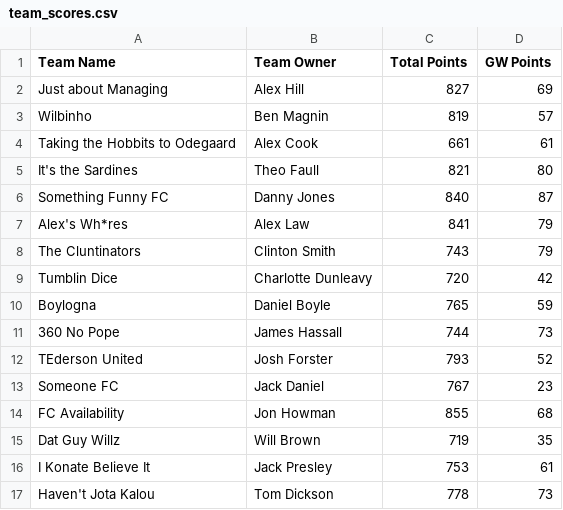
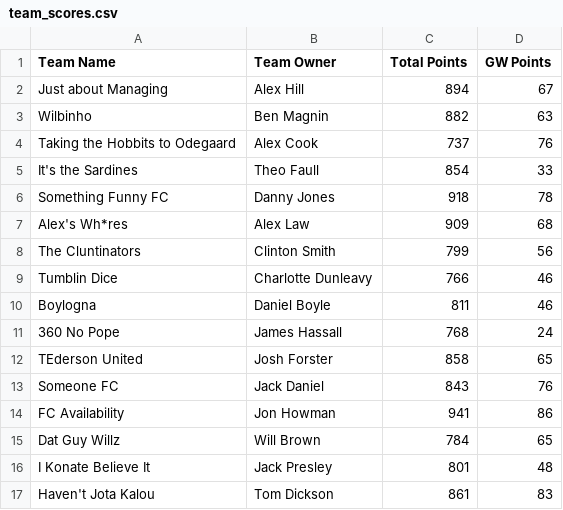
Before and after one commit to bm13563/torps-fpl, a CSV file: data/club/team_scores.csv, drawn as a sheet; only a part is shown; the diff covers the shown part only.

```diff
--- a/data/club/team_scores.csv
+++ b/data/club/team_scores.csv
@@ -1,17 +1,17 @@
 Team Name	Team Owner	Total Points	GW Points
-Just about Managing	Alex Hill	827	69
-Wilbinho	Ben Magnin	819	57
-Taking the Hobbits to Odegaard	Alex Cook	661	61
-It's the Sardines	Theo Faull	821	80
-Something Funny FC	Danny Jones	840	87
-Alex's Wh*res	Alex Law	841	79
-The Cluntinators	Clinton Smith	743	79
-Tumblin Dice	Charlotte Dunleavy	720	42
-Boylogna	Daniel Boyle	765	59
-360 No Pope	James Hassall	744	73
-TEderson United	Josh Forster	793	52
-Someone FC	Jack Daniel	767	23
-FC Availability	Jon Howman	855	68
-Dat Guy Willz	Will Brown	719	35
-I Konate Believe It	Jack Presley	753	61
-Haven't Jota Kalou	Tom Dickson	778	73
+Just about Managing	Alex Hill	894	67
+Wilbinho	Ben Magnin	882	63
+Taking the Hobbits to Odegaard	Alex Cook	737	76
+It's the Sardines	Theo Faull	854	33
+Something Funny FC	Danny Jones	918	78
+Alex's Wh*res	Alex Law	909	68
+The Cluntinators	Clinton Smith	799	56
+Tumblin Dice	Charlotte Dunleavy	766	46
+Boylogna	Daniel Boyle	811	46
+360 No Pope	James Hassall	768	24
+TEderson United	Josh Forster	858	65
+Someone FC	Jack Daniel	843	76
+FC Availability	Jon Howman	941	86
+Dat Guy Willz	Will Brown	784	65
+I Konate Believe It	Jack Presley	801	48
+Haven't Jota Kalou	Tom Dickson	861	83
```
Also changed, not shown: 1 added row, 1 removed row and 58 edited cells elsewhere in this file, data/club/player_scores.csv, data/firsts/player_scores.csv, 6 other files.
